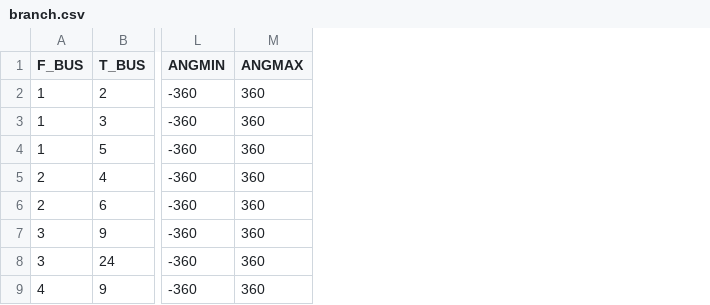
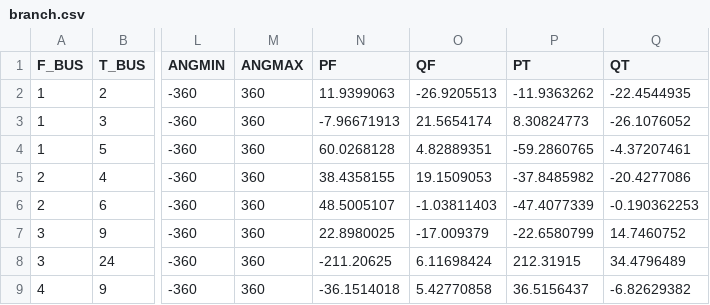
Before and after one commit to caseformat/ieee_rts, a CSV file: branch.csv, drawn as a sheet; only a part is shown, gaps mark what is left out; the diff names each change by its address in the sheet, - before the commit and + after, or states it on an @@ line.

```diff
--- a/branch.csv
+++ b/branch.csv
+column N (PF), rows 2-9: 11.9399063 | -7.96671913 | 60.0268128 | 38.4358155 | 48.5005107 | 22.8980025 | -211.20625 | -36.1514018
+column O (QF), rows 2-9: -26.9205513 | 21.5654174 | 4.82889351 | 19.1509053 | -1.03811403 | -17.009379 | 6.11698424 | 5.42770858
+column P (PT), rows 2-9: -11.9363262 | 8.30824773 | -59.2860765 | -37.8485982 | -47.4077339 | -22.6580799 | 212.31915 | 36.5156437
+column Q (QT), rows 2-9: -22.4544935 | -26.1076052 | -4.37207461 | -20.4277086 | -0.190362253 | 14.7460752 | 34.4796489 | -6.82629382
```
Also changed, not shown: bus.csv, gen.csv.
